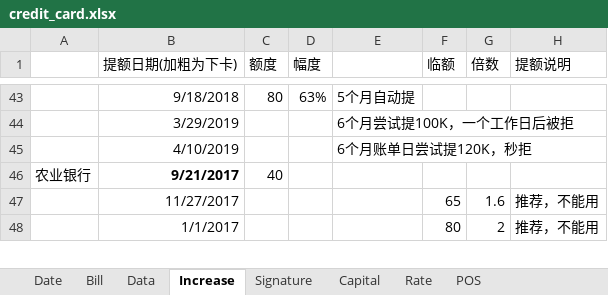
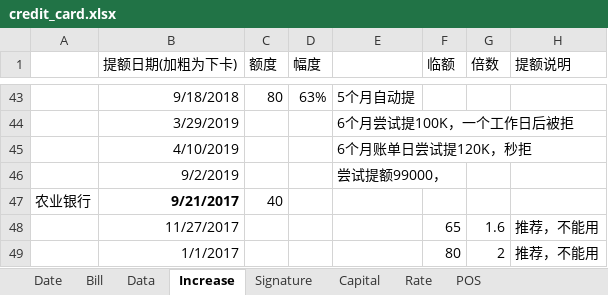
Before and after one commit to dreamingodd/useful_txt, an Excel workbook: credit_card.xlsx, sheet Increase, drawn as a sheet; only a part is shown, gaps mark what is left out; values as stored, in another font and other column widths than the file's, no borders; the diff names each change by its address in the sheet, - before the commit and + after, or states it on an @@ line.

```diff
--- a/credit_card.xlsx (sheet Increase)
+++ b/credit_card.xlsx (sheet Increase)
+row 46:  | 9/2/2019 |  |  | 尝试提额99000，
```
Also changed, not shown: pages.a.song.of.ice.and.fire.xlsx, 1 other file.
